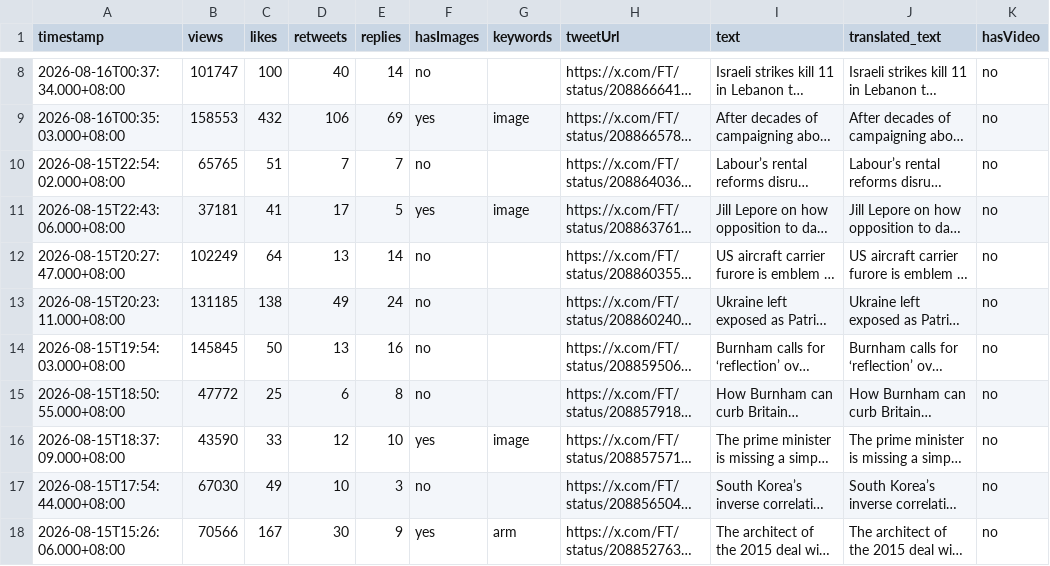
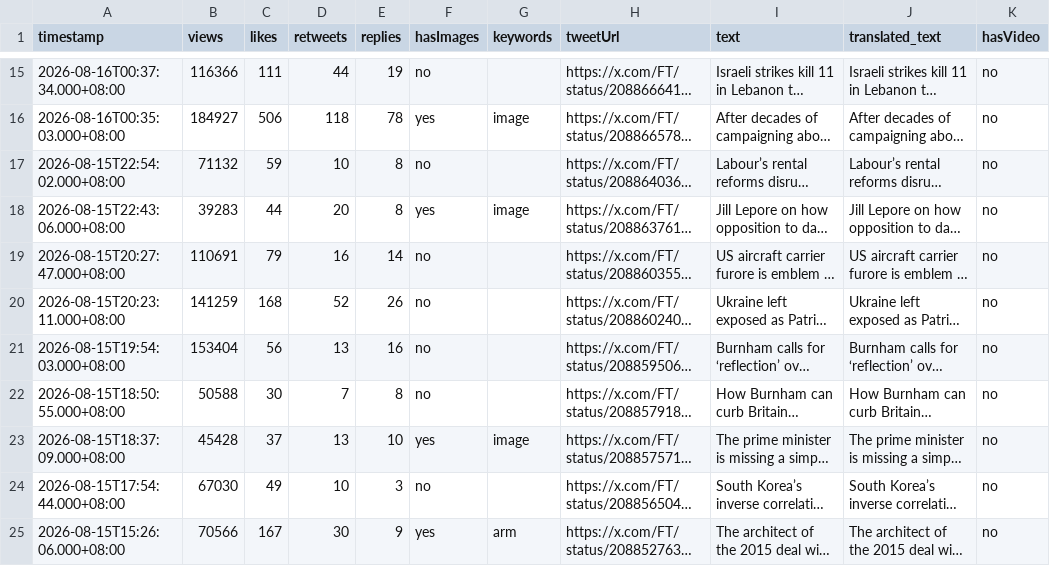
Before and after one commit to Evaline8485/TrendForceDashboard, a CSV file: csv/FT.csv, drawn as a sheet; only a part is shown, gaps mark what is left out; long unchanged cells end in …; addresses are those after the commit; the diff covers the shown part only; the diff names each change by its address in the sheet, - before the commit and + after, or states it on an @@ line.

```diff
--- a/csv/FT.csv
+++ b/csv/FT.csv
-B15 (views): 101747
+B15 (views): 116366
-C15 (likes): 100
+C15 (likes): 111
-D15 (retweets): 40
+D15 (retweets): 44
-E15 (replies): 14
+E15 (replies): 19
-B16 (views): 158553
+B16 (views): 184927
-C16 (likes): 432
+C16 (likes): 506
-D16 (retweets): 106
+D16 (retweets): 118
-E16 (replies): 69
+E16 (replies): 78
-B17 (views): 65765
+B17 (views): 71132
-C17 (likes): 51
+C17 (likes): 59
-D17 (retweets): 7
+D17 (retweets): 10
-E17 (replies): 7
+E17 (replies): 8
-B18 (views): 37181
+B18 (views): 39283
-C18 (likes): 41
+C18 (likes): 44
-D18 (retweets): 17
+D18 (retweets): 20
-E18 (replies): 5
+E18 (replies): 8
-B19 (views): 102249
+B19 (views): 110691
-C19 (likes): 64
+C19 (likes): 79
-D19 (retweets): 13
+D19 (retweets): 16
-B20 (views): 131185
+B20 (views): 141259
-C20 (likes): 138
+C20 (likes): 168
-D20 (retweets): 49
+D20 (retweets): 52
-E20 (replies): 24
+E20 (replies): 26
-B21 (views): 145845
+B21 (views): 153404
-C21 (likes): 50
+C21 (likes): 56
-B22 (views): 47772
+B22 (views): 50588
-C22 (likes): 25
+C22 (likes): 30
-D22 (retweets): 6
+D22 (retweets): 7
-B23 (views): 43590
+B23 (views): 45428
-C23 (likes): 33
+C23 (likes): 37
-D23 (retweets): 12
+D23 (retweets): 13
```
Also changed, not shown: 7 added rows and 22 edited cells elsewhere in this file, csv/HyperTechInvest.csv, csv/QQ_Timmy.csv, 36 other files.
